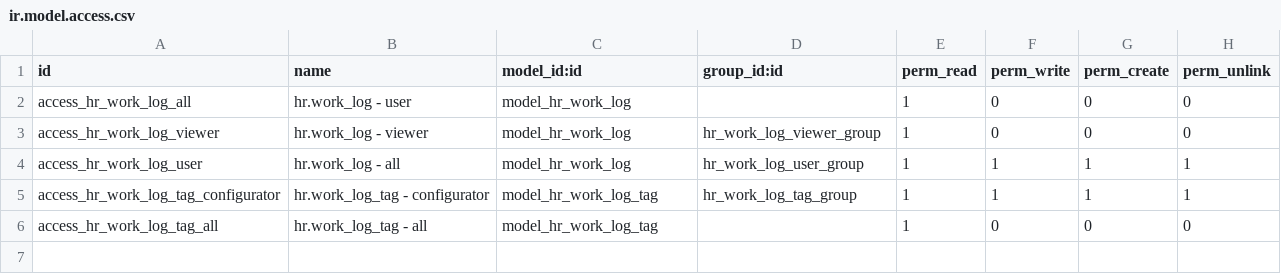
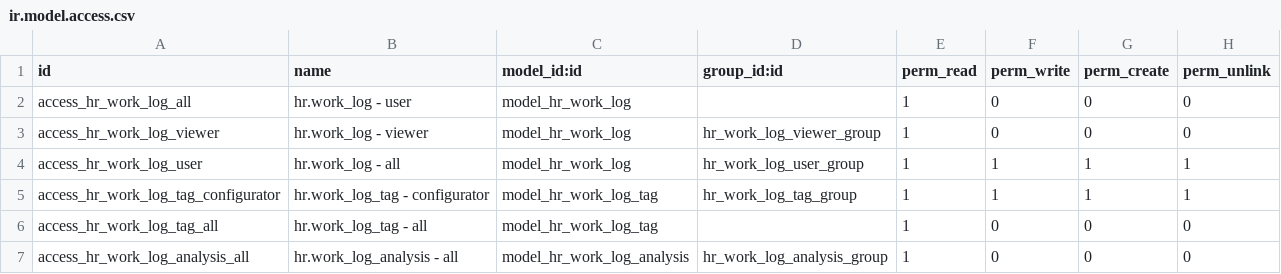
Before and after one commit to open-synergy/opnsynid-hr-timesheet, a CSV file: ssi_work_log_mixin/security/ir.model.access.csv, drawn as a sheet.

Commit message:
[ssi_work_log_mixin] 14.0.1.0.0

```diff
--- a/ssi_work_log_mixin/security/ir.model.access.csv
+++ b/ssi_work_log_mixin/security/ir.model.access.csv
@@ -6 +6,2 @@ access_hr_work_log_tag_configurator,hr.work_log_tag - configurator,model_hr_work
 access_hr_work_log_tag_all,hr.work_log_tag - all,model_hr_work_log_tag,,1,0,0,0
+access_hr_work_log_analysis_all,hr.work_log_analysis - all,model_hr_work_log_analysis,hr_work_log_analysis_group,1,0,0,0
```
Also changed, not shown: 9 other files.
